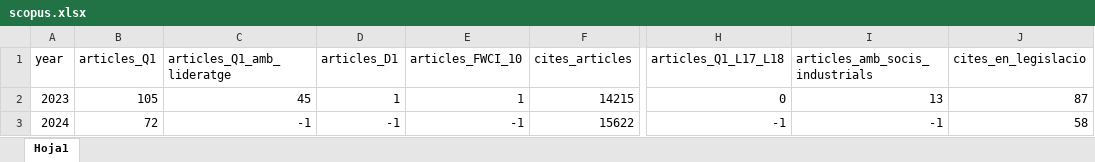
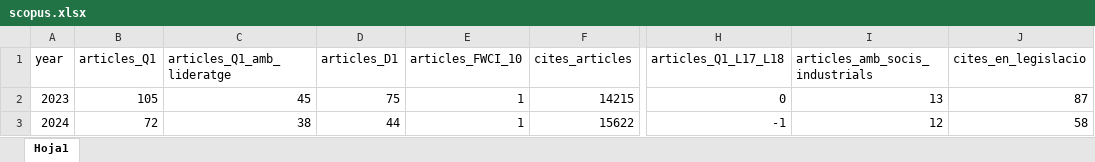
Before and after one commit to icra/indicadors, an Excel workbook: csv/export-fundanet/scopus.xlsx, sheet Hoja1, drawn as a sheet; only a part is shown, gaps mark what is left out; values as stored, in another font and other column widths than the file's, no borders; the diff names each change by its address in the sheet, - before the commit and + after, or states it on an @@ line.

```diff
--- a/csv/export-fundanet/scopus.xlsx (sheet Hoja1)
+++ b/csv/export-fundanet/scopus.xlsx (sheet Hoja1)
-D2 (articles_D1): 1
+D2 (articles_D1): 75
-C3 (articles_Q1_amb_lideratge): -1
+C3 (articles_Q1_amb_lideratge): 38
-D3 (articles_D1): -1
+D3 (articles_D1): 44
-E3 (articles_FWCI_10): -1
+E3 (articles_FWCI_10): 1
-I3 (articles_amb_socis_industrials): -1
+I3 (articles_amb_socis_industrials): 12
```
Also changed, not shown: 3 other files.
